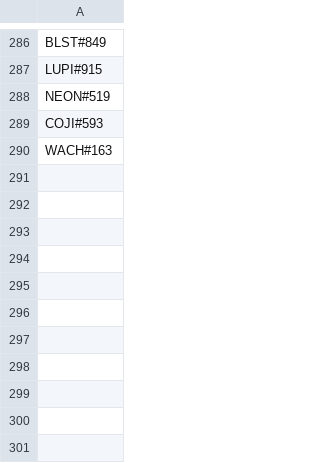
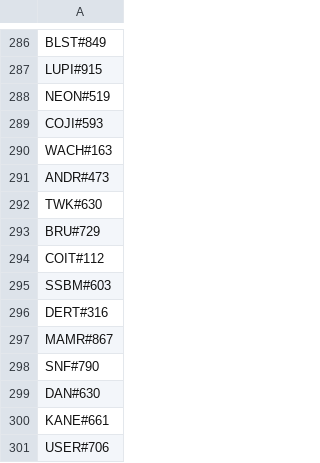
Before and after one commit to vagnertxr/game_map, a CSV file: codigos_brutos.csv, drawn as a sheet; only a part is shown, gaps mark what is left out; the diff names each change by its address in the sheet, - before the commit and + after, or states it on an @@ line.

```diff
--- a/codigos_brutos.csv
+++ b/codigos_brutos.csv
+row 291: ANDR#473
+row 292: TWK#630
+row 293: BRU#729
+row 294: COIT#112
+row 295: SSBM#603
+row 296: DERT#316
+row 297: MAMR#867
+row 298: SNF#790
+row 299: DAN#630
+row 300: KANE#661
+row 301: USER#706
```
Also changed, not shown: paises_brutos.csv, paises_codes.csv, 5 other files.
